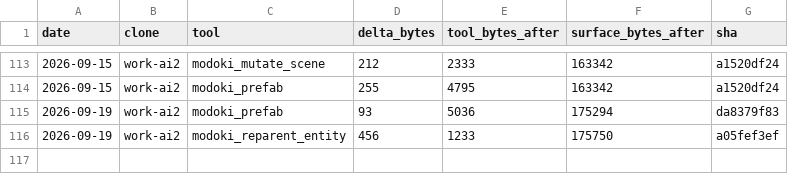
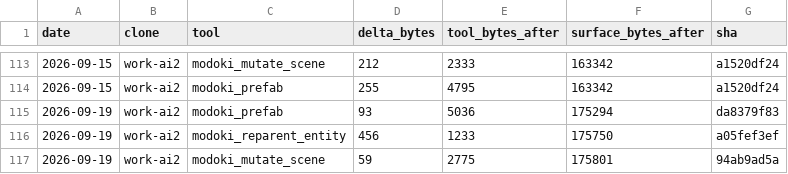
Before and after one commit to lsgmasa33/modoki-engine, a CSV file: engine/tools/modoki-mcp/ledger/work-ai2.csv, drawn as a sheet; only a part is shown, gaps mark what is left out.

```diff
--- a/engine/tools/modoki-mcp/ledger/work-ai2.csv
+++ b/engine/tools/modoki-mcp/ledger/work-ai2.csv
@@ -116 +116,2 @@ date,clone,tool,delta_bytes,tool_bytes_after,surface_bytes_after,sha
 2026-09-19,work-ai2,modoki_reparent_entity,456,1233,175750,a05fef3ef
+2026-09-19,work-ai2,modoki_mutate_scene,59,2775,175801,94ab9ad5a
```
Also changed, not shown: 20 other files.
